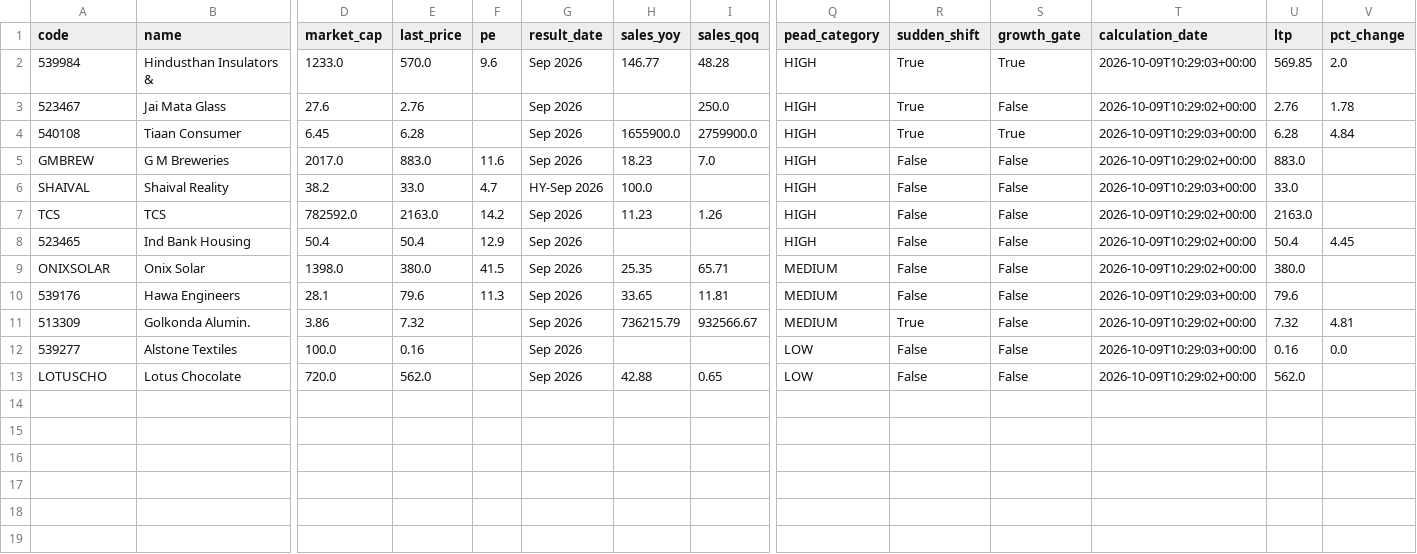
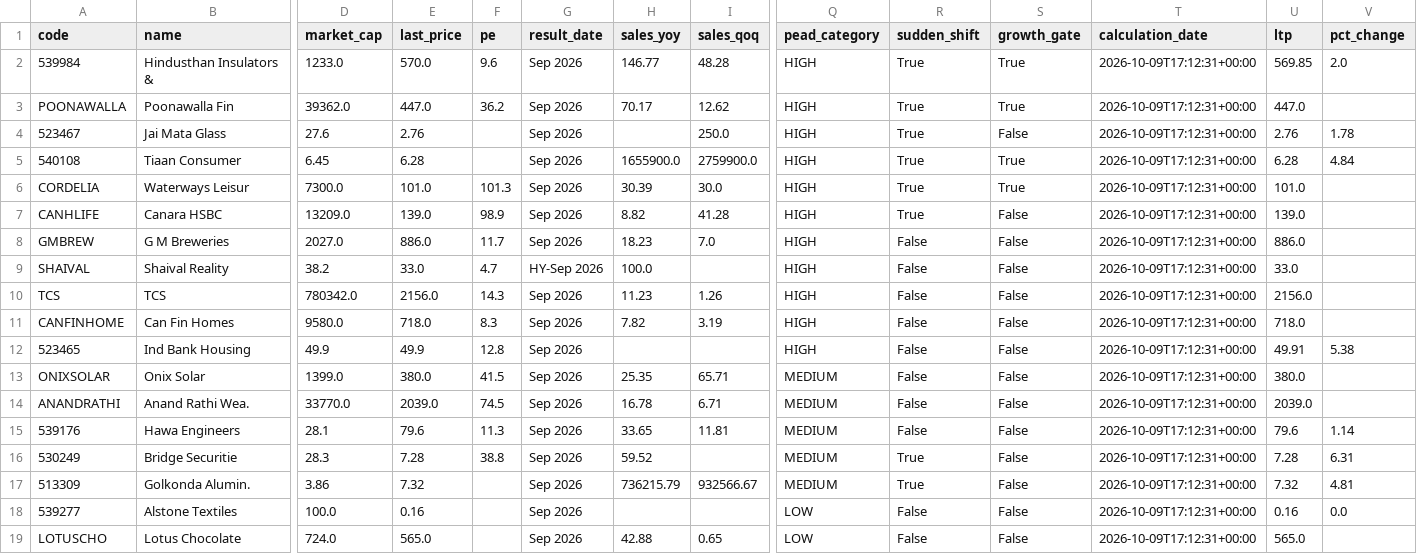
Before and after one commit to anki1007/scanX, a CSV file: docs/data/pead.csv, drawn as a sheet; only a part is shown, gaps mark what is left out; addresses are those after the commit; rows hold the shown columns only; the diff names each change by its address in the sheet, - before the commit and + after, or states it on an @@ line.

```diff
--- a/docs/data/pead.csv
+++ b/docs/data/pead.csv
-T2 (calculation_date): 2026-10-09T10:29:03+00:00
+T2 (calculation_date): 2026-10-09T17:12:31+00:00
+row 3: POONAWALLA | Poonawalla Fin | 39362.0 | 447.0 | 36.2 | Sep 2026 | 70.17 | 12.62 | HIGH | True | True | 2026-10-09T17:12:31+00:00 | 447.0
-T4 (calculation_date): 2026-10-09T10:29:02+00:00
+T4 (calculation_date): 2026-10-09T17:12:31+00:00
-T5 (calculation_date): 2026-10-09T10:29:03+00:00
+T5 (calculation_date): 2026-10-09T17:12:31+00:00
+row 6: CORDELIA | Waterways Leisur | 7300.0 | 101.0 | 101.3 | Sep 2026 | 30.39 | 30.0 | HIGH | True | True | 2026-10-09T17:12:31+00:00 | 101.0
+row 7: CANHLIFE | Canara HSBC | 13209.0 | 139.0 | 98.9 | Sep 2026 | 8.82 | 41.28 | HIGH | True | False | 2026-10-09T17:12:31+00:00 | 139.0
-D8 (market_cap): 2017.0
+D8 (market_cap): 2027.0
-E8 (last_price): 883.0
+E8 (last_price): 886.0
-F8 (pe): 11.6
+F8 (pe): 11.7
-T8 (calculation_date): 2026-10-09T10:29:02+00:00
+T8 (calculation_date): 2026-10-09T17:12:31+00:00
-U8 (ltp): 883.0
+U8 (ltp): 886.0
-T9 (calculation_date): 2026-10-09T10:29:03+00:00
+T9 (calculation_date): 2026-10-09T17:12:31+00:00
-D10 (market_cap): 782592.0
+D10 (market_cap): 780342.0
-E10 (last_price): 2163.0
+E10 (last_price): 2156.0
-F10 (pe): 14.2
+F10 (pe): 14.3
-T10 (calculation_date): 2026-10-09T10:29:02+00:00
+T10 (calculation_date): 2026-10-09T17:12:31+00:00
-U10 (ltp): 2163.0
+U10 (ltp): 2156.0
+row 11: CANFINHOME | Can Fin Homes | 9580.0 | 718.0 | 8.3 | Sep 2026 | 7.82 | 3.19 | HIGH | False | False | 2026-10-09T17:12:31+00:00 | 718.0
-D12 (market_cap): 50.4
+D12 (market_cap): 49.9
-E12 (last_price): 50.4
+E12 (last_price): 49.9
-F12 (pe): 12.9
+F12 (pe): 12.8
-T12:T13 (calculation_date): 2026-10-09T10:29:02+00:00
+T12:T13 (calculation_date): 2026-10-09T17:12:31+00:00
-U12 (ltp): 50.4
+U12 (ltp): 49.91
-V12 (pct_change): 4.45
+V12 (pct_change): 5.38
-D13 (market_cap): 1398.0
+D13 (market_cap): 1399.0
+row 14: ANANDRATHI | Anand Rathi Wea. | 33770.0 | 2039.0 | 74.5 | Sep 2026 | 16.78 | 6.71 | MEDIUM | False | False | 2026-10-09T17:12:31+00:00 | 2039.0
-T15 (calculation_date): 2026-10-09T10:29:03+00:00
+T15 (calculation_date): 2026-10-09T17:12:31+00:00
-V15 (pct_change): (empty)
+V15 (pct_change): 1.14
+row 16: 530249 | Bridge Securitie | 28.3 | 7.28 | 38.8 | Sep 2026 | 59.52 |  | MEDIUM | True | False | 2026-10-09T17:12:31+00:00 | 7.28 | 6.31
-T17 (calculation_date): 2026-10-09T10:29:02+00:00
+T17 (calculation_date): 2026-10-09T17:12:31+00:00
-T18 (calculation_date): 2026-10-09T10:29:03+00:00
+T18 (calculation_date): 2026-10-09T17:12:31+00:00
-D19 (market_cap): 720.0
+D19 (market_cap): 724.0
-E19 (last_price): 562.0
+E19 (last_price): 565.0
-T19 (calculation_date): 2026-10-09T10:29:02+00:00
+T19 (calculation_date): 2026-10-09T17:12:31+00:00
-U19 (ltp): 562.0
+U19 (ltp): 565.0
```
Also changed, not shown: 17 other files.
